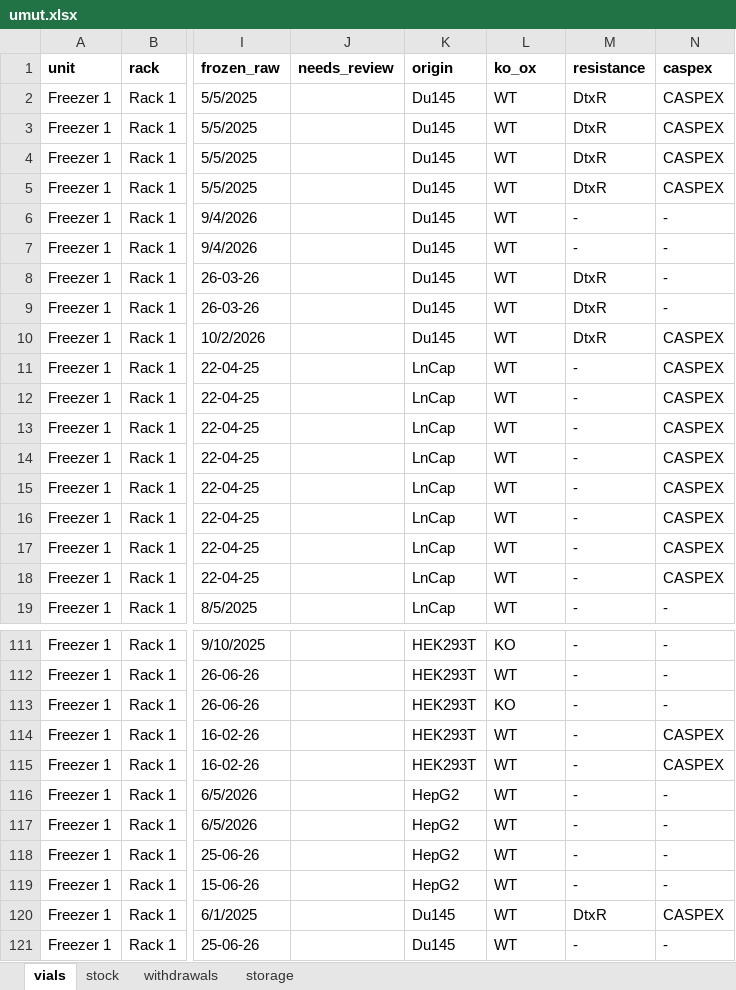
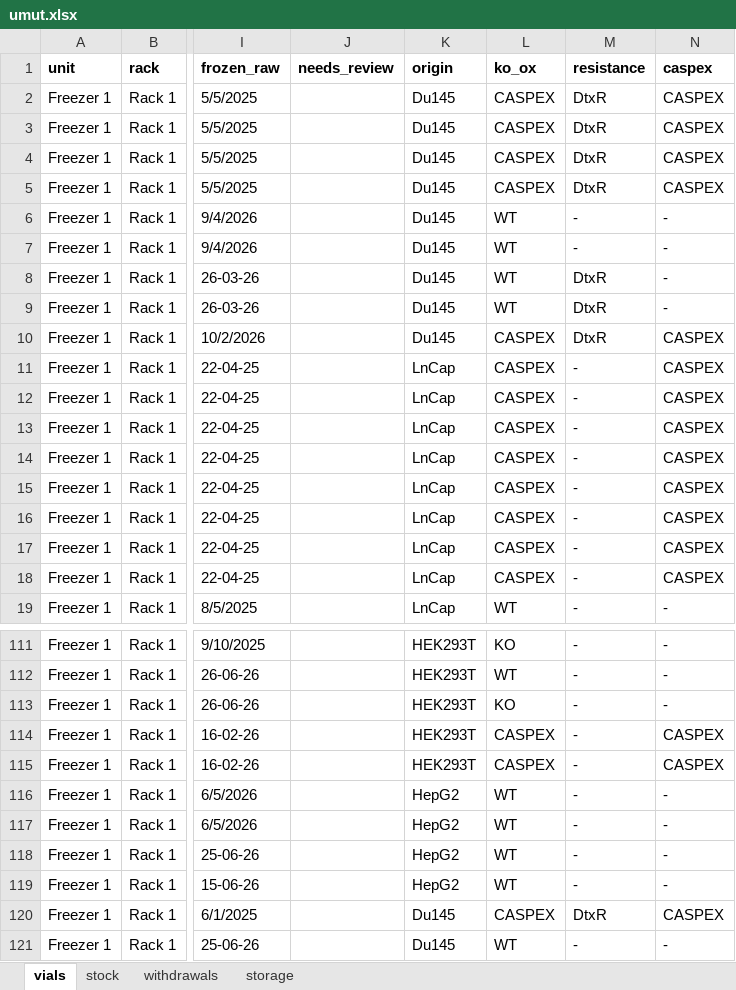
Before and after one commit to ucagiral/cagiral-schedule, an Excel workbook: cellstocks/data/umut.xlsx, sheet vials, drawn as a sheet; only a part is shown, gaps mark what is left out; values as stored, in another font and other column widths than the file's, no borders; the diff covers the shown part only; the diff names each change by its address in the sheet, - before the commit and + after, or states it on an @@ line.

```diff
--- a/cellstocks/data/umut.xlsx (sheet vials)
+++ b/cellstocks/data/umut.xlsx (sheet vials)
-L2:L5 (ko_ox): WT
+L2:L5 (ko_ox): CASPEX
-L10:L18 (ko_ox): WT
+L10:L18 (ko_ox): CASPEX
-L114:L115 (ko_ox): WT
+L114:L115 (ko_ox): CASPEX
-L120 (ko_ox): WT
+L120 (ko_ox): CASPEX
```
Also changed, not shown: 77 edited cells elsewhere in this sheet, 1 other file.
